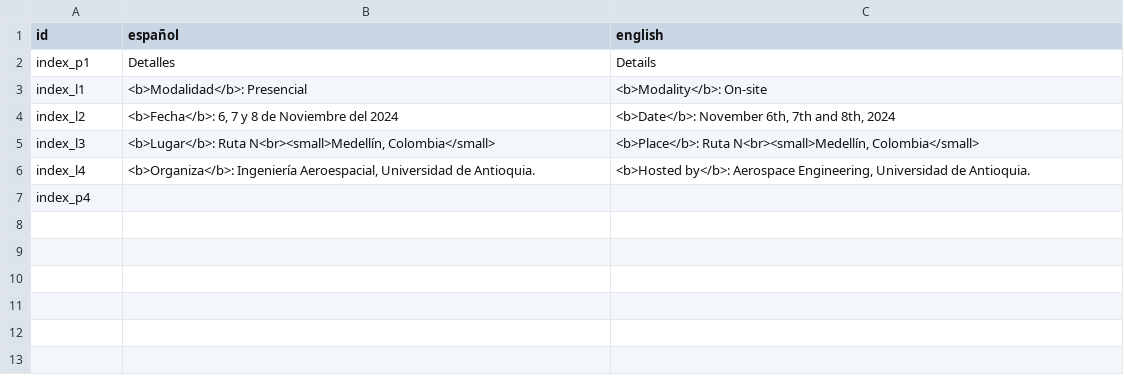
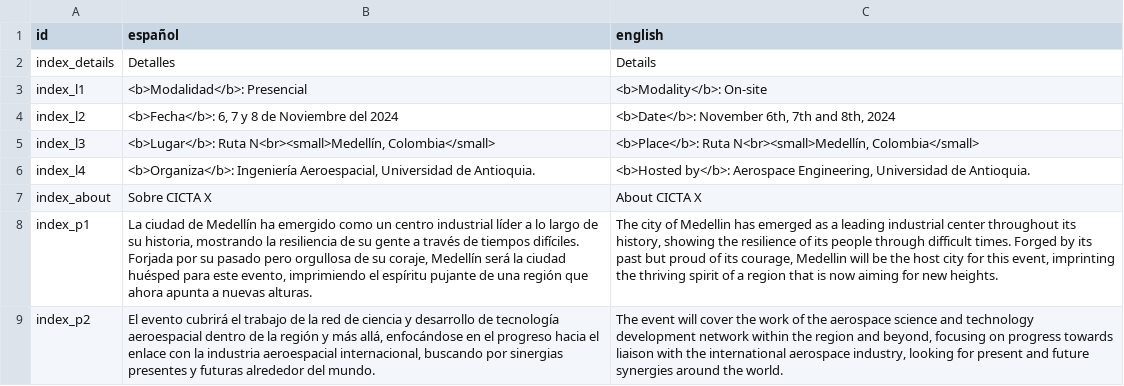
Before and after one commit to grupoastra/grupoastra.github.io, a CSV file: js/languageChange_CSV/cicta_content.csv, drawn as a sheet; removed rows and columns are numbered as before the commit, all else as after; the diff names each change by its address in the sheet, - before the commit and + after, or states it on an @@ line.

Commit message:
cicta index english in progress

```diff
--- a/js/languageChange_CSV/cicta_content.csv
+++ b/js/languageChange_CSV/cicta_content.csv
-A2 (id): index_p1
+A2 (id): index_details
-row 7: index_p4
+row 7: index_about | Sobre CICTA X | About CICTA X
+row 8: index_p1 | La ciudad de Medellín ha emergido como un centro industrial líder a lo largo de su historia, mostrando la resiliencia de su gente a través de tiempos difíciles. Forjada por su pasado pero orgullosa de su coraje, Medellín será la ciudad huésped para este evento, imprimiendo el espíritu pujante de una región que ahora apunta a nuevas alturas. | The city of Medellin has emerged as a leading industrial center throughout its history, showing the resilience of its people through difficult times. Forged by its past but proud of its courage, Medellin will be the host city for this event, imprinting the thriving spirit of a region that is now aiming for new heights.
+row 9: index_p2 | El evento cubrirá el trabajo de la red de ciencia y desarrollo de tecnología aeroespacial dentro de la región y más allá, enfocándose en el progreso hacia el enlace con la industria aeroespacial internacional, buscando por sinergias presentes y futuras alrededor del mundo. | The event will cover the work of the aerospace science and technology development network within the region and beyond, focusing on progress towards liaison with the international aerospace industry, looking for present and future synergies around the world.
```
Also changed, not shown: 6 other files.
